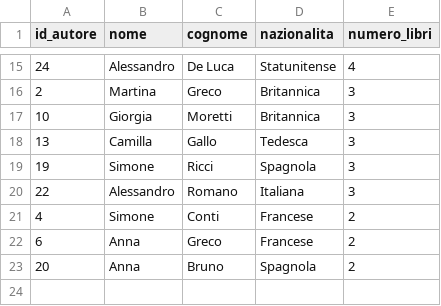
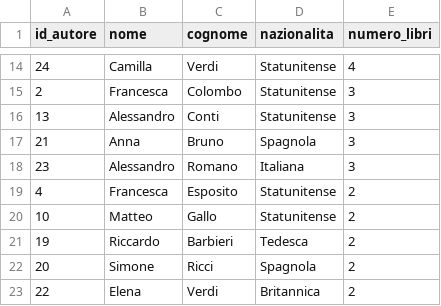
Before and after one commit to Luana1381/big-data-project, a CSV file: relational_biblioteca/output_query/query2_autori_piu_libri.csv, drawn as a sheet; only a part is shown, gaps mark what is left out; the diff covers the shown part only.

```diff
--- a/relational_biblioteca/output_query/query2_autori_piu_libri.csv
+++ b/relational_biblioteca/output_query/query2_autori_piu_libri.csv
@@ -15,9 +14,10 @@
-24,Alessandro,De Luca,Statunitense,4
-2,Martina,Greco,Britannica,3
-10,Giorgia,Moretti,Britannica,3
-13,Camilla,Gallo,Tedesca,3
-19,Simone,Ricci,Spagnola,3
-22,Alessandro,Romano,Italiana,3
-4,Simone,Conti,Francese,2
-6,Anna,Greco,Francese,2
-20,Anna,Bruno,Spagnola,2
+24,Camilla,Verdi,Statunitense,4
+2,Francesca,Colombo,Statunitense,3
+13,Alessandro,Conti,Statunitense,3
+21,Anna,Bruno,Spagnola,3
+23,Alessandro,Romano,Italiana,3
+4,Francesca,Esposito,Statunitense,2
+10,Matteo,Gallo,Statunitense,2
+19,Riccardo,Barbieri,Tedesca,2
+20,Simone,Ricci,Spagnola,2
+22,Elena,Verdi,Britannica,2
```
Also changed, not shown: 3 added rows, 4 removed rows and 26 edited cells elsewhere in this file, elasticsearch_eventi/output_query/query1_ricerca_titolo_python.csv, elasticsearch_eventi/output_query/query2_categoria_formazione.csv, 16 other files.
